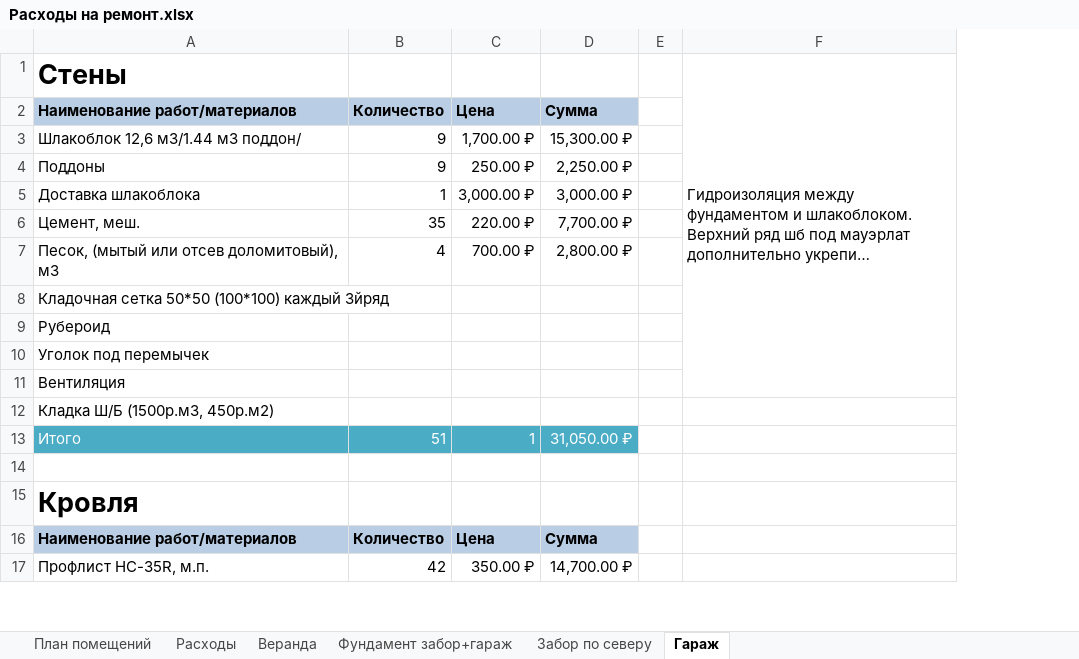
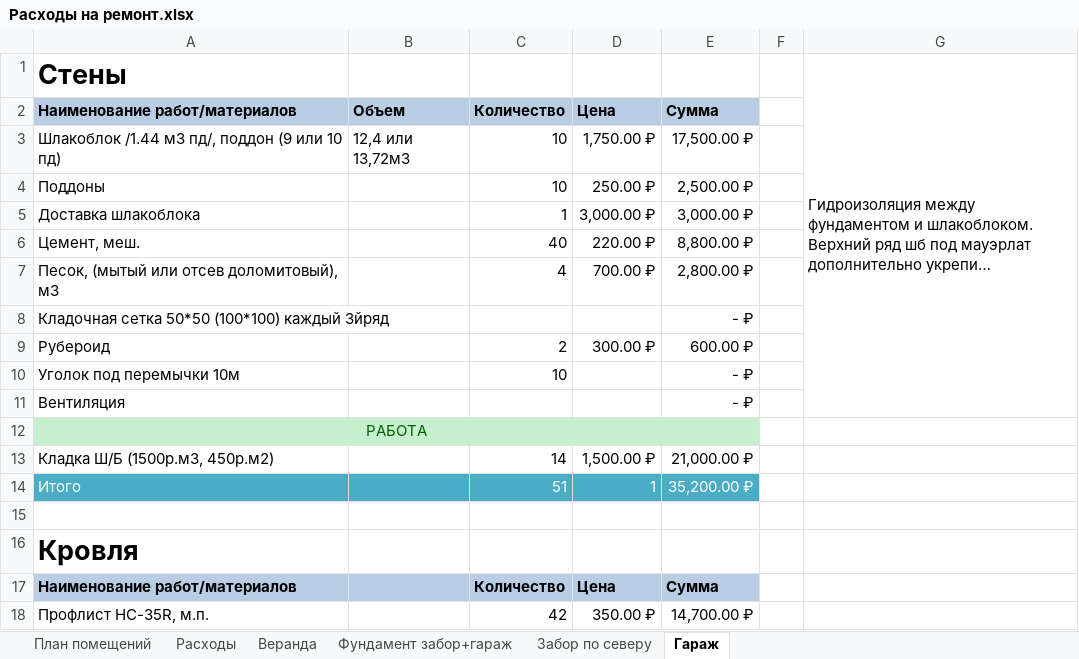
Before and after one commit to AlekseyGo/HouseProject, an Excel workbook: Татьяничевой 25/Расходы на ремонт.xlsx, sheet Гараж, drawn as a sheet; only a part is shown; long unchanged cells end in …; values as stored, in another font and other column widths than the file's, no borders; removed rows and columns are numbered as before the commit, all else as after; the diff covers the shown part only; the diff names each change by its address in the sheet, - before the commit and + after, or states it on an @@ line.

```diff
--- a/Татьяничевой 25/Расходы на ремонт.xlsx (sheet Гараж)
+++ b/Татьяничевой 25/Расходы на ремонт.xlsx (sheet Гараж)
+column B, row 2: Объем
-row 3: Шлакоблок 12,6 м3/1.44 м3 поддон/ | 9 | 1,700.00 ₽ | 15,300.00 ₽
+row 3: Шлакоблок /1.44 м3 пд/, поддон (9 или 10 пд) | 12,4 или 13,72м3 | 10 | 1,750.00 ₽ | 17,500.00 ₽
-C4: 9
+C4: 10
-E4: 2,250.00 ₽
+E4: 2,500.00 ₽
-C6: 35
+C6: 40
-E6: 7,700.00 ₽
+E6: 8,800.00 ₽
-E8: (empty)
+E8: - ₽
-row 9: Рубероид
-row 10: Уголок под перемычек
+row 9: Рубероид |  | 2 | 300.00 ₽ | 600.00 ₽
+row 10: Уголок под перемычки 10м |  | 10 |  | - ₽
-E11: (empty)
+E11: - ₽
-A12: Кладка Ш/Б (1500р.м3, 450р.м2)
+A12: РАБОТА
@@ A12 fill: none → #C6EFCE, text colour: black → #006100, alignment: left → center @@
+A12:E12 merged
-C12:E12 fill: none
+C12:E12 fill: #C6EFCE
+row 13: Кладка Ш/Б (1500р.м3, 450р.м2) |  | 14 | 1,500.00 ₽ | 21,000.00 ₽
-E14: 31,050.00 ₽
+E14: 35,200.00 ₽
```
Also changed, not shown: 2 added rows, 1 removed row and 20 edited cells elsewhere in this sheet, sheet Расходы, formulas that keep their value, 5 other files.
